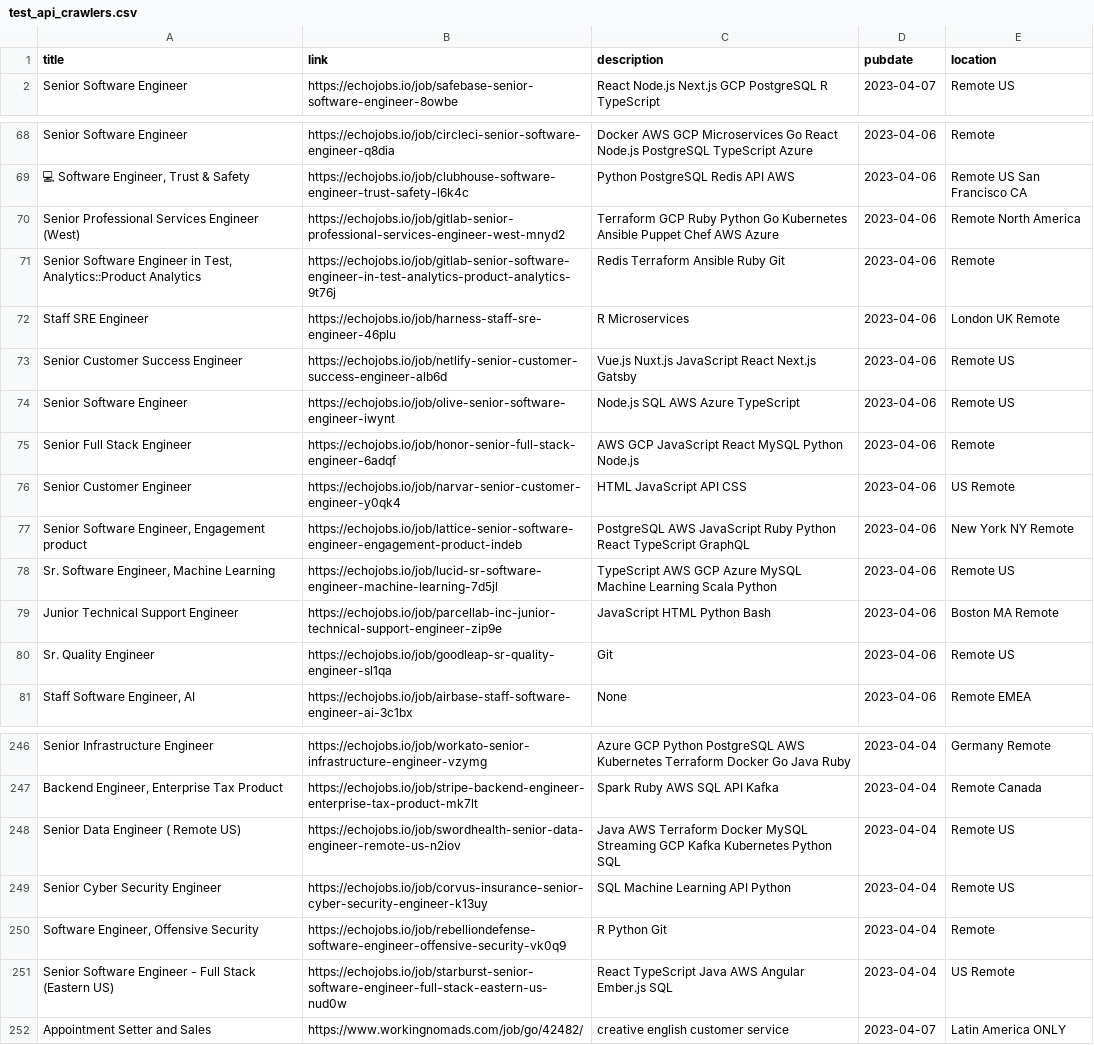
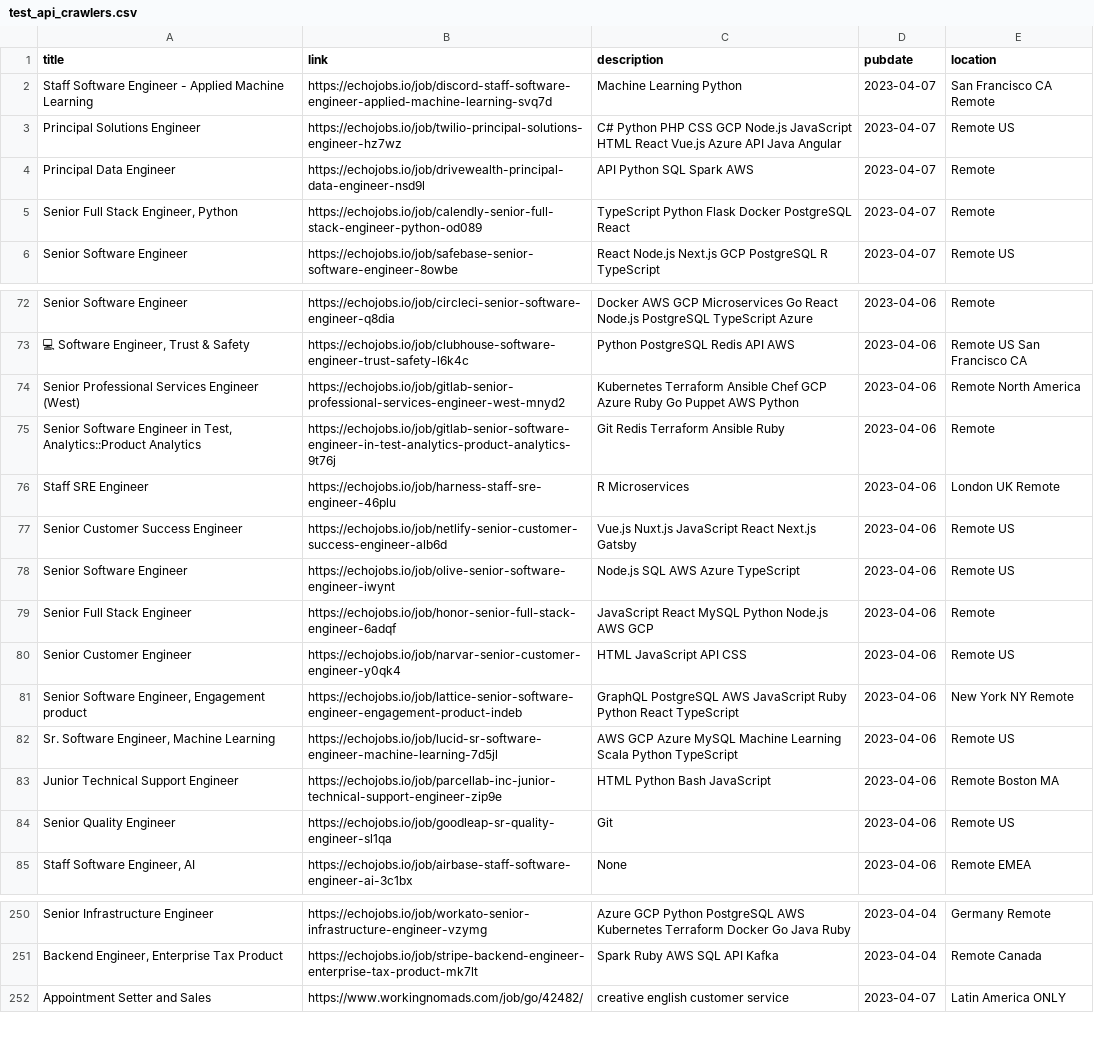
Before and after one commit to 0JCRG0/Crawler-remote-jobs, a CSV file: OUTPUTS/test_api_crawlers.csv, drawn as a sheet; only a part is shown, gaps mark what is left out; the diff covers the shown part only.

```diff
--- a/OUTPUTS/test_api_crawlers.csv
+++ b/OUTPUTS/test_api_crawlers.csv
@@ -1,2 +1,6 @@
 title,link,description,pubdate,location
+Staff Software Engineer - Applied Machine Learning,https://echojobs.io/job/discord-staff-software-engineer-applied-machine-learning-svq7d,Machine Learning  Python,2023-04-07,San Francisco  CA  Remote
+Principal Solutions Engineer,https://echojobs.io/job/twilio-principal-solutions-engineer-hz7wz,C#  Python  PHP  CSS  GCP  Node.js  JavaScript  HTML  React  Vue.js  Azure  API  Java  Angular,2023-04-07,Remote  US
+Principal Data Engineer,https://echojobs.io/job/drivewealth-principal-data-engineer-nsd9l,API  Python  SQL  Spark  AWS,2023-04-07,Remote
+"Senior Full Stack Engineer, Python",https://echojobs.io/job/calendly-senior-full-stack-engineer-python-od089,TypeScript  Python  Flask  Docker  PostgreSQL  React,2023-04-07,Remote
 Senior Software Engineer,https://echojobs.io/job/safebase-senior-software-engineer-8owbe,React  Node.js  Next.js  GCP  PostgreSQL  R  TypeScript,2023-04-07,Remote  US
@@ -70,4 +74,4 @@ Senior Software Engineer,https://echojobs.io/job/circleci-senior-software-engine
 "💻 Software Engineer, Trust & Safety",https://echojobs.io/job/clubhouse-software-engineer-trust-safety-l6k4c,Python  PostgreSQL  Redis  API  AWS,2023-04-06,Remote  US  San Francisco  CA
-Senior Professional Services Engineer (West),https://echojobs.io/job/gitlab-senior-professional-services-engineer-west-mnyd2,Terraform  GCP  Ruby  Python  Go  Kubernetes  Ansible  Puppet  Chef  AWS  Azure,2023-04-06,Remote  North America
-"Senior Software Engineer in Test, Analytics::Product Analytics",https://echojobs.io/job/gitlab-senior-software-engineer-in-test-analytics-product-analytics-9t76j,Redis  Terraform  Ansible  Ruby  Git,2023-04-06,Remote
+Senior Professional Services Engineer (West),https://echojobs.io/job/gitlab-senior-professional-services-engineer-west-mnyd2,Kubernetes  Terraform  Ansible  Chef  GCP  Azure  Ruby  Go  Puppet  AWS  Python,2023-04-06,Remote  North America
+"Senior Software Engineer in Test, Analytics::Product Analytics",https://echojobs.io/job/gitlab-senior-software-engineer-in-test-analytics-product-analytics-9t76j,Git  Redis  Terraform  Ansible  Ruby,2023-04-06,Remote
 Staff SRE Engineer,https://echojobs.io/job/harness-staff-sre-engineer-46plu,R  Microservices,2023-04-06,London  UK  Remote
@@ -75,8 +79,8 @@ Senior Customer Success Engineer,https://echojobs.io/job/netlify-senior-customer
 Senior Software Engineer,https://echojobs.io/job/olive-senior-software-engineer-iwynt,Node.js  SQL  AWS  Azure  TypeScript,2023-04-06,Remote  US
-Senior Full Stack Engineer,https://echojobs.io/job/honor-senior-full-stack-engineer-6adqf,AWS  GCP  JavaScript  React  MySQL  Python  Node.js,2023-04-06,Remote
-Senior Customer Engineer,https://echojobs.io/job/narvar-senior-customer-engineer-y0qk4,HTML  JavaScript  API  CSS,2023-04-06,US  Remote
-"Senior Software Engineer, Engagement product",https://echojobs.io/job/lattice-senior-software-engineer-engagement-product-indeb,PostgreSQL  AWS  JavaScript  Ruby  Python  React  TypeScript  GraphQL,2023-04-06,New York  NY  Remote
-"Sr. Software Engineer, Machine Learning",https://echojobs.io/job/lucid-sr-software-engineer-machine-learning-7d5jl,TypeScript  AWS  GCP  Azure  MySQL  Machine Learning  Scala  Python,2023-04-06,Remote  US
-Junior Technical Support Engineer,https://echojobs.io/job/parcellab-inc-junior-technical-support-engineer-zip9e,JavaScript  HTML  Python  Bash,2023-04-06,Boston  MA  Remote
-Sr. Quality Engineer,https://echojobs.io/job/goodleap-sr-quality-engineer-sl1qa,Git,2023-04-06,Remote  US
+Senior Full Stack Engineer,https://echojobs.io/job/honor-senior-full-stack-engineer-6adqf,JavaScript  React  MySQL  Python  Node.js  AWS  GCP,2023-04-06,Remote
+Senior Customer Engineer,https://echojobs.io/job/narvar-senior-customer-engineer-y0qk4,HTML  JavaScript  API  CSS,2023-04-06,Remote  US
+"Senior Software Engineer, Engagement product",https://echojobs.io/job/lattice-senior-software-engineer-engagement-product-indeb,GraphQL  PostgreSQL  AWS  JavaScript  Ruby  Python  React  TypeScript,2023-04-06,New York  NY  Remote
+"Sr. Software Engineer, Machine Learning",https://echojobs.io/job/lucid-sr-software-engineer-machine-learning-7d5jl,AWS  GCP  Azure  MySQL  Machine Learning  Scala  Python  TypeScript,2023-04-06,Remote  US
+Junior Technical Support Engineer,https://echojobs.io/job/parcellab-inc-junior-technical-support-engineer-zip9e,HTML  Python  Bash  JavaScript,2023-04-06,Remote  Boston  MA
+Senior Quality Engineer,https://echojobs.io/job/goodleap-sr-quality-engineer-sl1qa,Git,2023-04-06,Remote  US
 "Staff Software Engineer, AI",https://echojobs.io/job/airbase-staff-software-engineer-ai-3c1bx,None,2023-04-06,Remote  EMEA
@@ -248,6 +252,2 @@ Senior Infrastructure Engineer,https://echojobs.io/job/workato-senior-infrastruc
 "Backend Engineer, Enterprise Tax Product",https://echojobs.io/job/stripe-backend-engineer-enterprise-tax-product-mk7lt,Spark  Ruby  AWS  SQL  API  Kafka,2023-04-04,Remote  Canada
-Senior Data Engineer ( Remote US),https://echojobs.io/job/swordhealth-senior-data-engineer-remote-us-n2iov,Java  AWS  Terraform  Docker  MySQL  Streaming  GCP  Kafka  Kubernetes  Python  SQL,2023-04-04,Remote  US
-Senior Cyber Security Engineer,https://echojobs.io/job/corvus-insurance-senior-cyber-security-engineer-k13uy,SQL  Machine Learning  API  Python,2023-04-04,Remote  US
-"Software Engineer, Offensive Security",https://echojobs.io/job/rebelliondefense-software-engineer-offensive-security-vk0q9,R  Python  Git,2023-04-04,Remote
-Senior Software Engineer - Full Stack (Eastern US),https://echojobs.io/job/starburst-senior-software-engineer-full-stack-eastern-us-nud0w,React  TypeScript  Java  AWS  Angular  Ember.js  SQL,2023-04-04,US  Remote
 Appointment Setter and Sales,https://www.workingnomads.com/job/go/42482/,creative english customer service,2023-04-07,Latin America ONLY
```
Also changed, not shown: 2 edited cells elsewhere in this file, OUTPUTS/RSS-YMD.csv, OUTPUTS/post-pipeline-Sel_All.csv, 6 other files.
